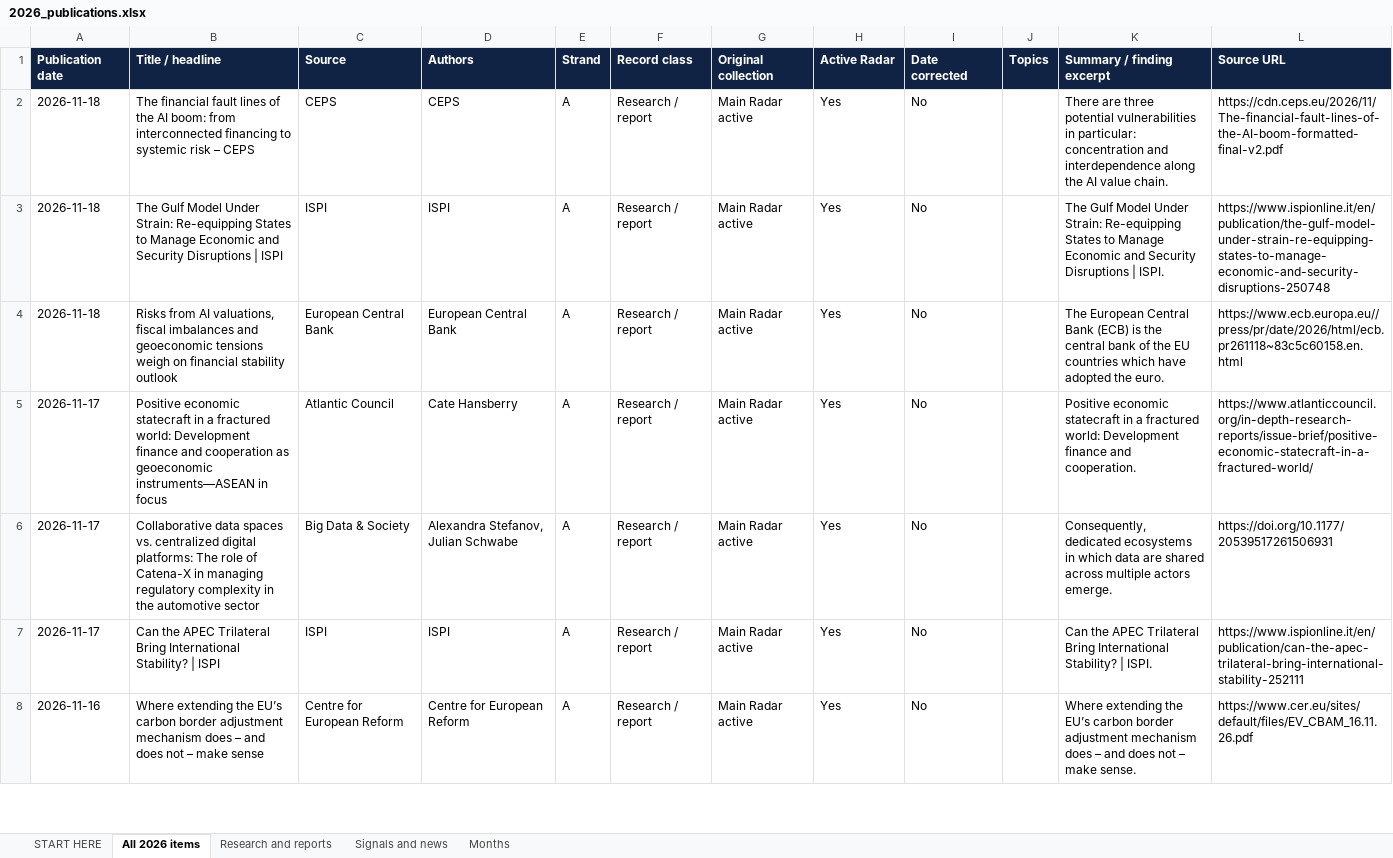
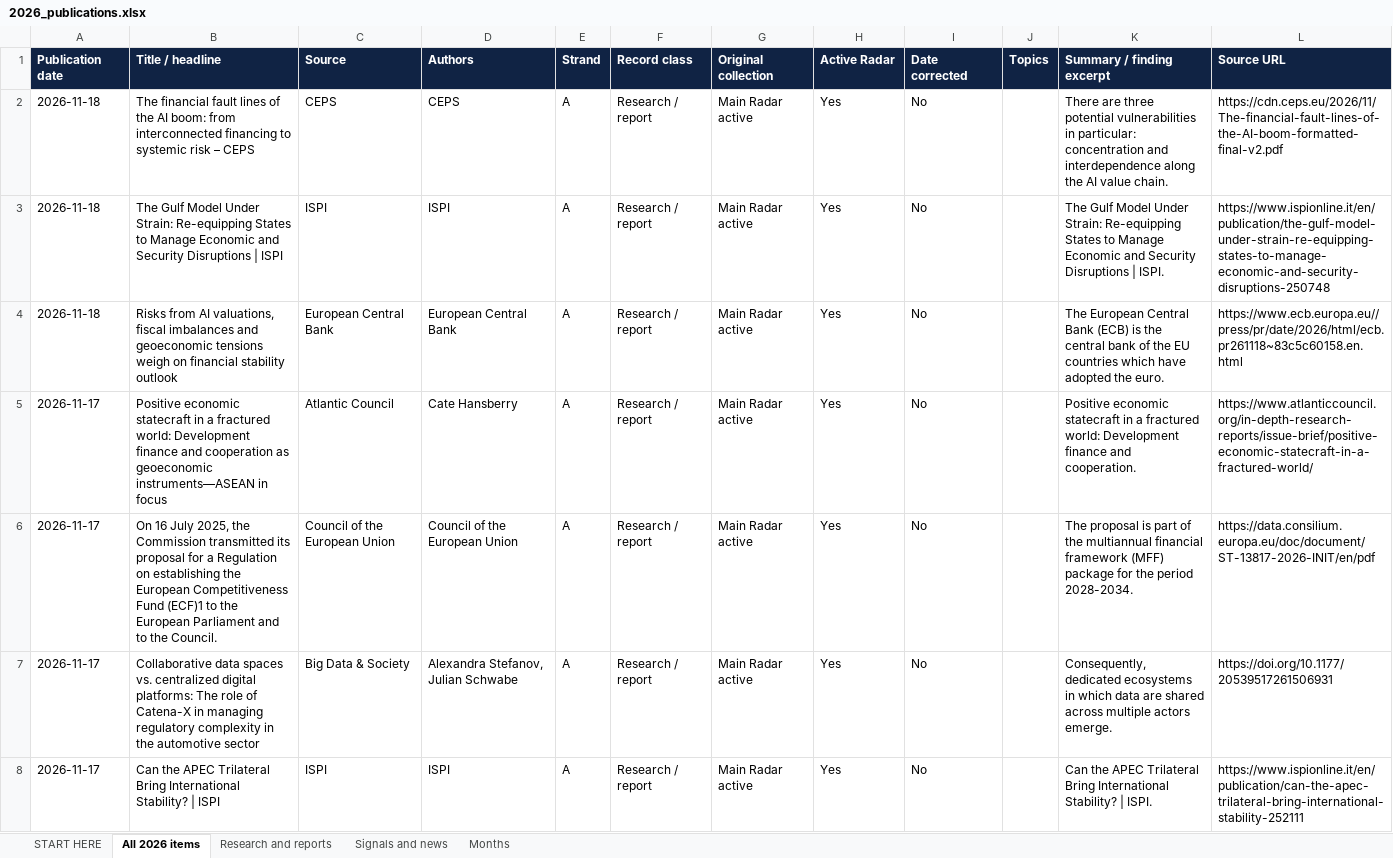
Before and after one commit to vevirm/Europe, an Excel workbook: 2026-stuff/2026_publications.xlsx, sheet All 2026 items, drawn as a sheet; only a part is shown; the shorter side is filled out with more unchanged rows; values as stored, in another font and other column widths than the file's, no borders; the diff covers the shown part only; the diff names each change by its address in the sheet, - before the commit and + after, or states it on an @@ line.

```diff
--- a/2026-stuff/2026_publications.xlsx (sheet All 2026 items)
+++ b/2026-stuff/2026_publications.xlsx (sheet All 2026 items)
+row 6: 2026-11-17 | On 16 July 2025, the Commission transmitted its proposal for a Regulation on establishing the European Competitiveness Fund (ECF)1 to the European Parliament and to the Council. | Council of the European Union | Council of the European Union | A | Research / report | Main Radar active | Yes | No |  | The proposal is part of the multiannual financial framework (MFF) package for the period 2028-2034. | https://data.consilium.europa.eu/doc/document/ST-13817-2026-INIT/en/pdf
```
Also changed, not shown: 1 added row elsewhere in this sheet, sheet Research and reports, sheet Months, sheet START HERE, 1 other file.
